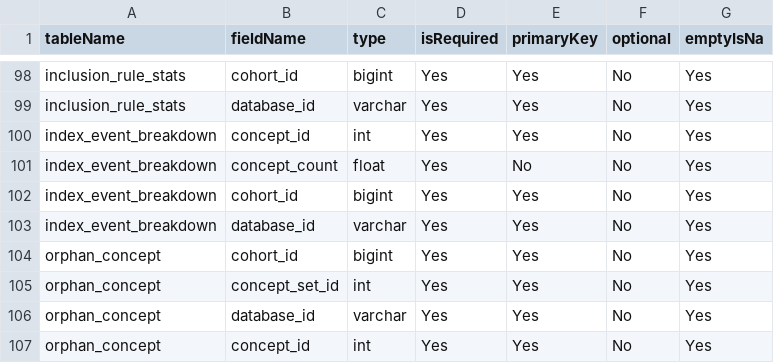
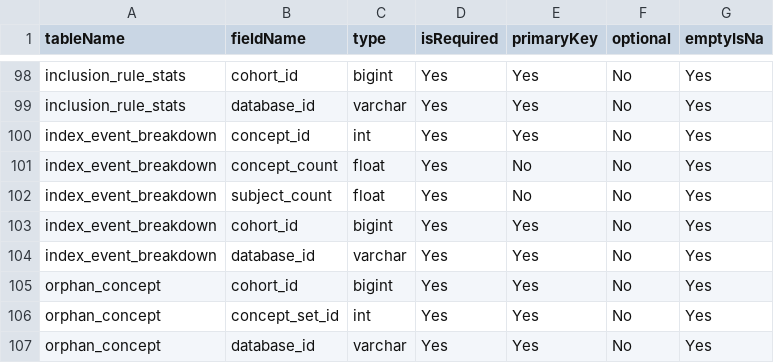
Before and after one commit to OHDSI/ShinyDeploy, a CSV file: aesi/resultsDataModelSpecification.csv, drawn as a sheet; only a part is shown, gaps mark what is left out; the shorter side is filled out with more unchanged rows.

Commit message:
Updated aesi

```diff
--- a/aesi/resultsDataModelSpecification.csv
+++ b/aesi/resultsDataModelSpecification.csv
@@ -101,2 +101,3 @@ index_event_breakdown,concept_id,int,Yes,Yes,No,Yes
 index_event_breakdown,concept_count,float,Yes,No,No,Yes
+index_event_breakdown,subject_count,float,Yes,No,No,Yes
 index_event_breakdown,cohort_id,bigint,Yes,Yes,No,Yes
```
Also changed, not shown: 7 other files.
